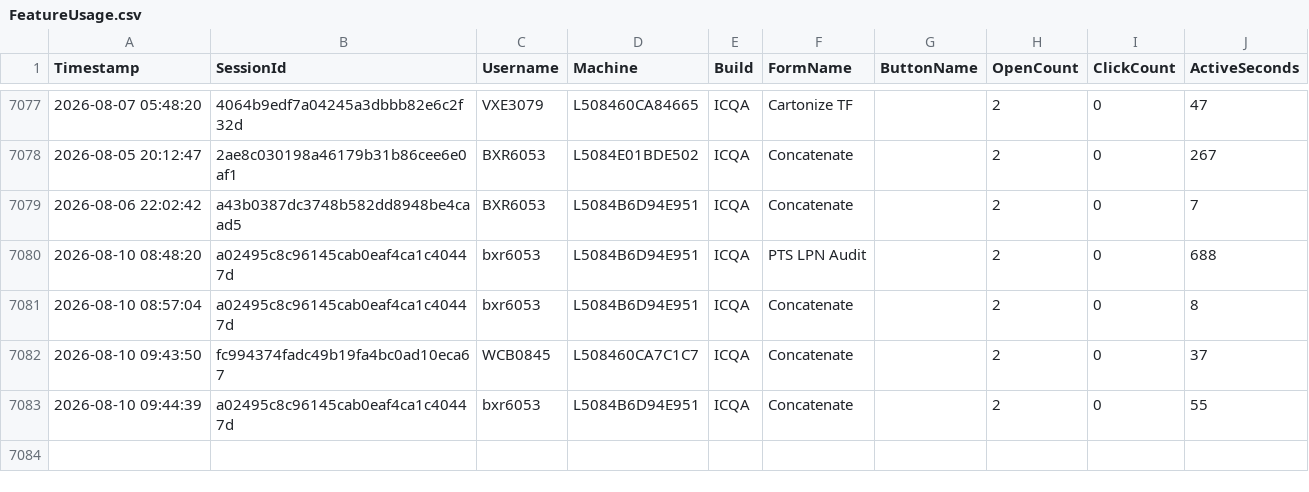
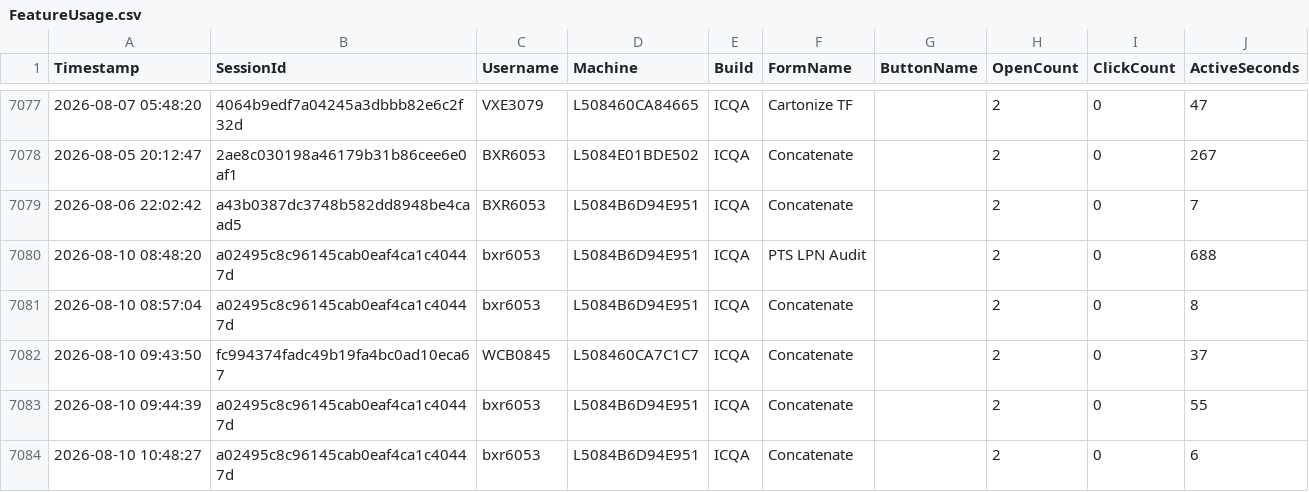
Before and after one commit to ixservices-bit/ixservices.github.io, a CSV file: data/FeatureUsage.csv, drawn as a sheet; only a part is shown, gaps mark what is left out; the diff names each change by its address in the sheet, - before the commit and + after, or states it on an @@ line.

```diff
--- a/data/FeatureUsage.csv
+++ b/data/FeatureUsage.csv
+row 7084: 2026-08-10 10:48:27 | a02495c8c96145cab0eaf4ca1c40447d | bxr6053 | L5084B6D94E951 | ICQA | Concatenate |  | 2 | 0 | 6
```
Also changed, not shown: data/UserUsage.csv, 1 other file.
